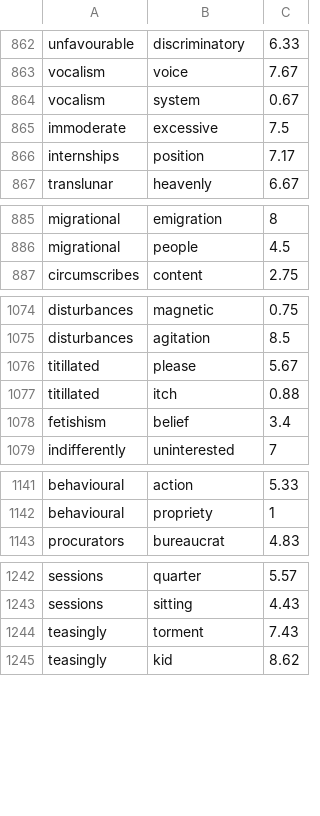
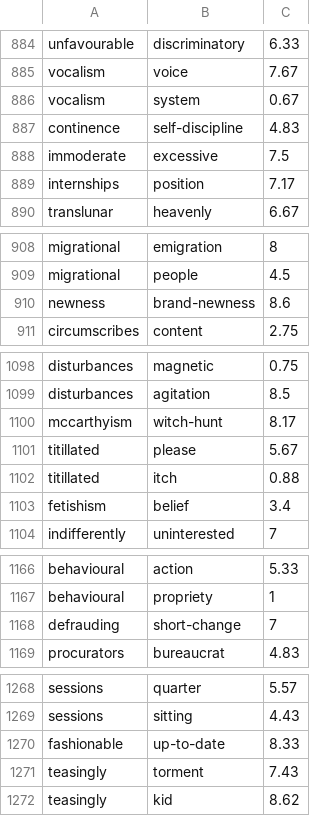
Before and after one commit to jfilter/hyperhyper, a TSV file: hyperhyper/evaluation_datasets/en/ws/luong_rare.tsv, drawn as a sheet; only a part is shown, gaps mark what is left out; the diff covers the shown part only; the diff names each change by its address in the sheet, - before the commit and + after, or states it on an @@ line.

```diff
--- a/hyperhyper/evaluation_datasets/en/ws/luong_rare.tsv
+++ b/hyperhyper/evaluation_datasets/en/ws/luong_rare.tsv
+row 887: continence | self-discipline | 4.83
+row 910: newness | brand-newness | 8.6
+row 1100: mccarthyism | witch-hunt | 8.17
+row 1168: defrauding | short-change | 7
+row 1270: fashionable | up-to-date | 8.33
```
Also changed, not shown: 29 added rows elsewhere in this file, hyperhyper/evaluation_datasets/de/ws/gur350.tsv, 3 other files.
